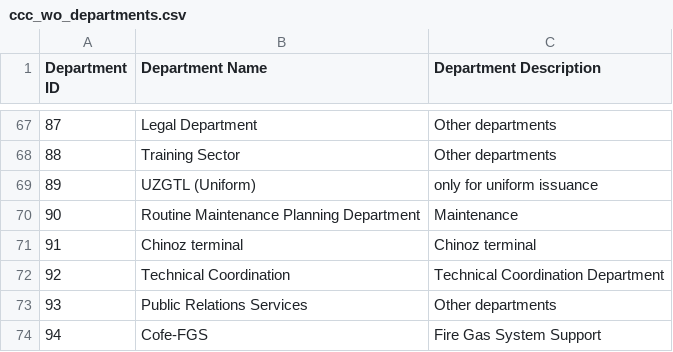
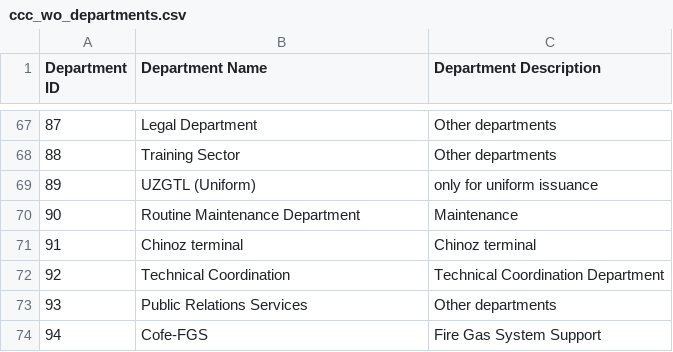
Before and after one commit to isTeamoor/mData, a CSV file: app/database/csv/ccc_wo_departments.csv, drawn as a sheet; only a part is shown, gaps mark what is left out.

```diff
--- a/app/database/csv/ccc_wo_departments.csv
+++ b/app/database/csv/ccc_wo_departments.csv
@@ -69,3 +69,3 @@
 89,UZGTL (Uniform),only for uniform issuance
-90,Routine Maintenance Planning Department,Maintenance
+90,Routine Maintenance Department,Maintenance
 91,Chinoz terminal,Chinoz terminal
```
Also changed, not shown: app/database/csv/ccc_cm_contactID.csv, app/database/csv/ccc_wo_isMasterWO.csv, 25 other files.
